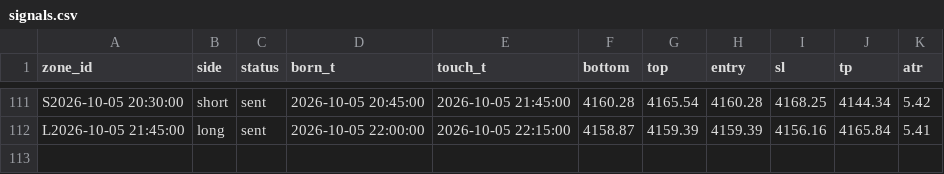
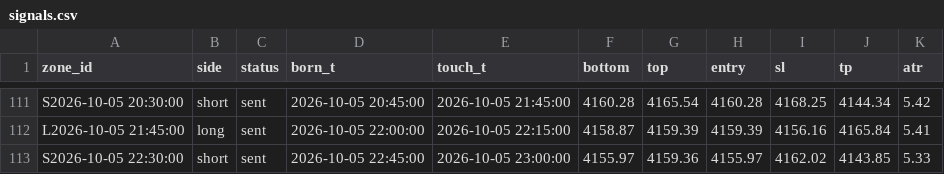
Before and after one commit to kureha722-arch/Signal-Gold, a CSV file: signals.csv, drawn as a sheet; only a part is shown, gaps mark what is left out.

```diff
--- a/signals.csv
+++ b/signals.csv
@@ -112 +112,2 @@ S2026-10-05 20:30:00,short,sent,2026-10-05 20:45:00,2026-10-05 21:45:00,4160.28,
 L2026-10-05 21:45:00,long,sent,2026-10-05 22:00:00,2026-10-05 22:15:00,4158.87,4159.39,4159.39,4156.16,4165.84,5.41
+S2026-10-05 22:30:00,short,sent,2026-10-05 22:45:00,2026-10-05 23:00:00,4155.97,4159.36,4155.97,4162.02,4143.85,5.33
```
Also changed, not shown: bars.csv, 1 other file.
